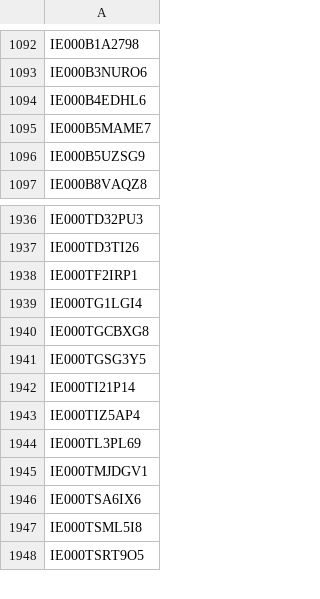
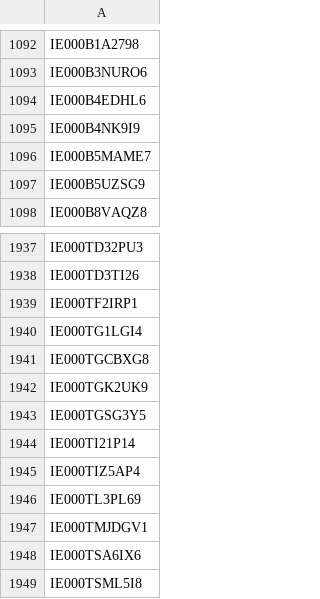
Before and after one commit to Kostrhoun1/etf-astro, a CSV file: scraper/ISIN.csv, drawn as a sheet; only a part is shown, gaps mark what is left out; the shorter side is filled out with more unchanged rows; the diff names each change by its address in the sheet, - before the commit and + after, or states it on an @@ line.

```diff
--- a/scraper/ISIN.csv
+++ b/scraper/ISIN.csv
+row 1095: IE000B4NK9I9
+row 1942: IE000TGK2UK9
```
